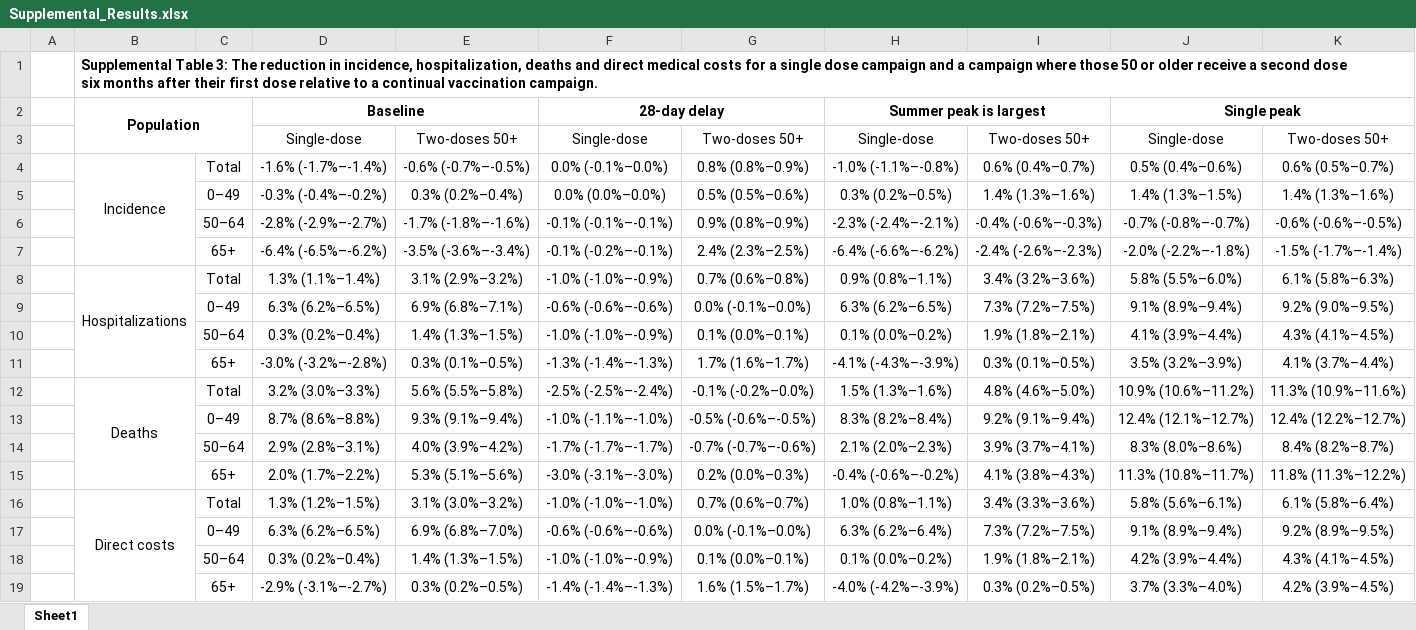
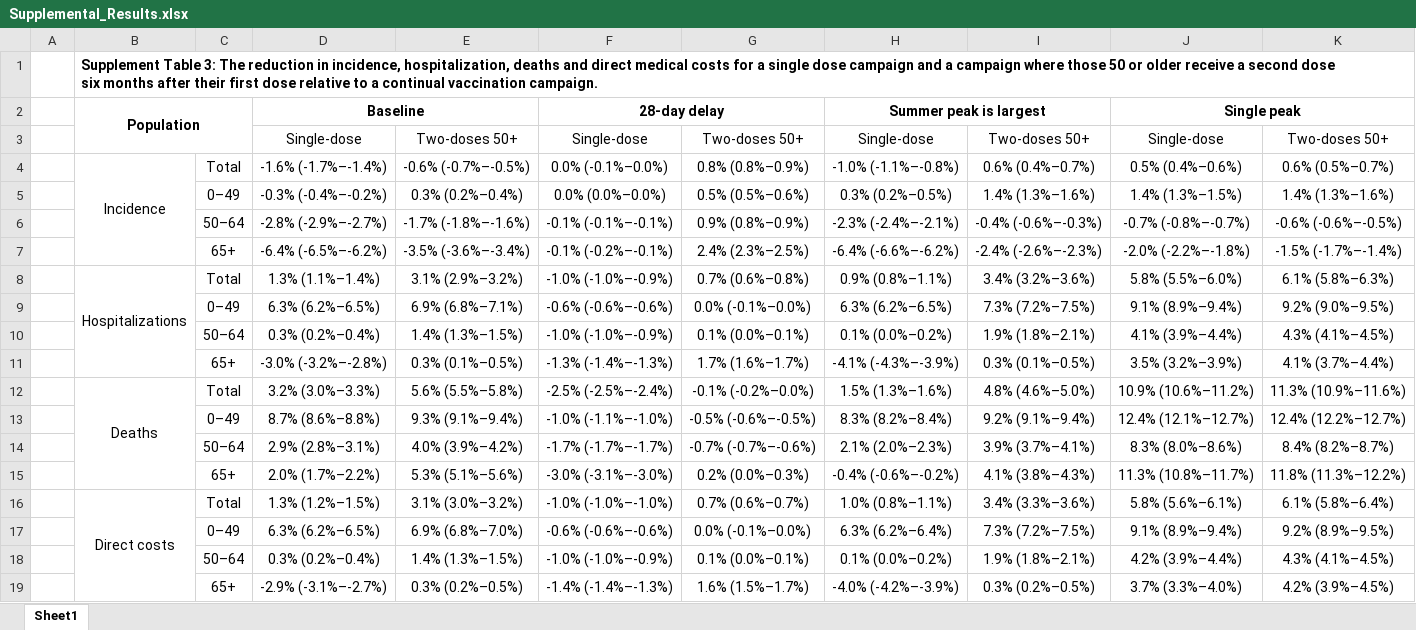
Before and after one commit to WellsRC/Seasonal_SARS_CoV2_Vaccination, an Excel workbook: ODE/Figures/Supplemental_Results.xlsx, sheet Sheet1, drawn as a sheet; values as stored, in another font and other column widths than the file's, no borders; the diff names each change by its address in the sheet, - before the commit and + after, or states it on an @@ line.

Commit message:
Update tables

```diff
--- a/ODE/Figures/Supplemental_Results.xlsx (sheet Sheet1)
+++ b/ODE/Figures/Supplemental_Results.xlsx (sheet Sheet1)
-B1: Supplemental Table 3:…
+B1: Supplement Table 3:…
```
Also changed, not shown: 3 other files.
